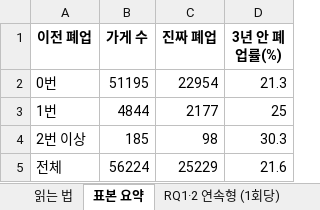
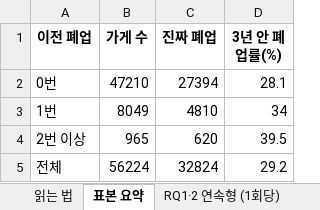
Before and after one commit to yeonjin597-dev/Bigpoo_1, an Excel workbook: out/1127_본분석_v1.xlsx, sheet 표본 요약, drawn as a sheet; values as stored, in another font and other column widths than the file's, no borders; the diff names each change by its address in the sheet, - before the commit and + after, or states it on an @@ line.

```diff
--- a/out/1127_본분석_v1.xlsx (sheet 표본 요약)
+++ b/out/1127_본분석_v1.xlsx (sheet 표본 요약)
-B2 (가게 수): 51195
+B2 (가게 수): 47210
-C2 (진짜 폐업): 22954
+C2 (진짜 폐업): 27394
-D2 (3년 안 폐업률(%)): 21.3
+D2 (3년 안 폐업률(%)): 28.1
-B3 (가게 수): 4844
+B3 (가게 수): 8049
-C3 (진짜 폐업): 2177
+C3 (진짜 폐업): 4810
-D3 (3년 안 폐업률(%)): 25
+D3 (3년 안 폐업률(%)): 34
-B4 (가게 수): 185
+B4 (가게 수): 965
-C4 (진짜 폐업): 98
+C4 (진짜 폐업): 620
-D4 (3년 안 폐업률(%)): 30.3
+D4 (3년 안 폐업률(%)): 39.5
-C5 (진짜 폐업): 25229
+C5 (진짜 폐업): 32824
-D5 (3년 안 폐업률(%)): 21.6
+D5 (3년 안 폐업률(%)): 29.2
```
Also changed, not shown: sheet 예측 생존곡선 (M2), sheet 민감도 (M2, 1회당 HR), sheet RQ1 범주형 (0번 대비), sheet RQ1·2 연속형 (1회당), sheet RQ8 지역유형, sheet RQ3 정의 비교 (M2), 8 more sheets, out/1127_발표표_coding2.xlsx, 21 other files.
